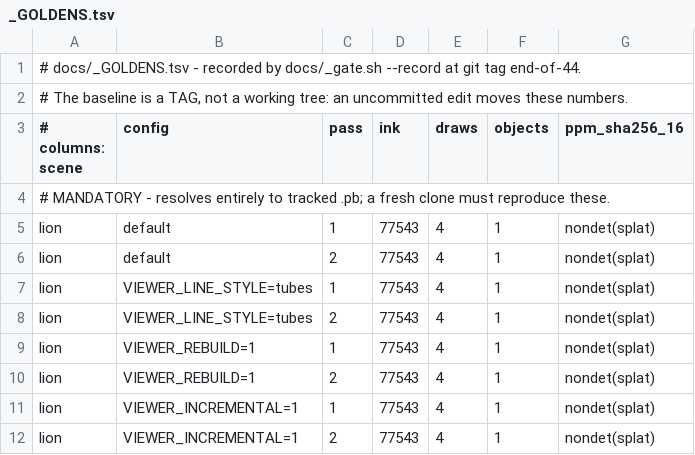
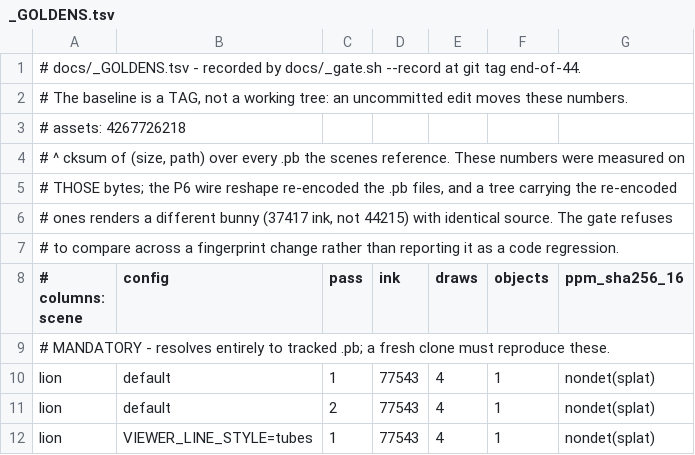
Before and after one commit to petrasvestartas/session, a TSV file: session_viewer/docs/_GOLDENS.tsv, drawn as a sheet; only a part is shown; the shorter side is filled out with more unchanged rows; the diff names each change by its address in the sheet, - before the commit and + after, or states it on an @@ line.

Commit message:
viewer gate: a pixel number means nothing without the assets it was measured on
Today I reported a regression that did not exist. The gate showed bunny moving 44215 -> 37417
after a lesson, and I chased it through four hypotheses - the kernel version, a tree guard,
stored halfedges, the proto tags - ruling each out with its own probe. The cause was the test
setup: the two trees were reading different bunnies, 12,795,331 bytes against 4,952,671.

Two things conspired. `_replay_check.py` copies the WHOLE snapshot tree, and a snapshot taken
with `git archive <old-commit>` carries that commit's assets/ - so a replayed tree has pre-P6
.pb files baked in. And `ln -sfn <repo>/assets/pb <tree>/assets/pb` does not replace a directory
that already exists; it quietly creates the link INSIDE it, and the stale copy keeps winning.

The tell was in the harness's own output the whole time: `mesh_bunny_grey.pb: file 12.2 MB`
against `file 4.7 MB`. Nothing in the gate made me look at it.

So the gate now fingerprints what it actually reads - a cksum over (size, path) for every .pb the
scenes reference - records it in _GOLDENS.tsv, and refuses to compare across a mismatch:

  gate: ASSETS DIFFER from the ones these goldens were recorded on (4267726218 vs 1305121168).
  gate: nothing measured here is comparable to docs/_GOLDENS.tsv.

The check runs BEFORE any rendering, because a mismatch makes every number below it meaningless
and measuring them is wasted minutes. `--only` is exempt; it compares nothing by design.

Both directions verified: the assets the goldens were recorded on still pass the full mandatory
gate, and the re-encoded ones are refused instantly by name.

Consequence worth knowing: the repo's current .pb files are the P6 re-encode, so ./docs/_gate.sh
on a fresh checkout now refuses rather than silently reporting a false regression. Re-recording
the goldens would bake the new encoding in as the baseline - a deliberate decision, not a
side effect of running the gate, so it is left to a human.

```diff
--- a/session_viewer/docs/_GOLDENS.tsv
+++ b/session_viewer/docs/_GOLDENS.tsv
+row 3: # assets: 4267726218
+row 4: # ^ cksum of (size, path) over every .pb the scenes reference. These numbers were measured on
+row 5: # THOSE bytes; the P6 wire reshape re-encoded the .pb files, and a tree carrying the re-encoded
+row 6: # ones renders a different bunny (37417 ink, not 44215) with identical source. The gate refuses
+row 7: # to compare across a fingerprint change rather than reporting it as a code regression.
```
Also changed, not shown: 1 other file.
